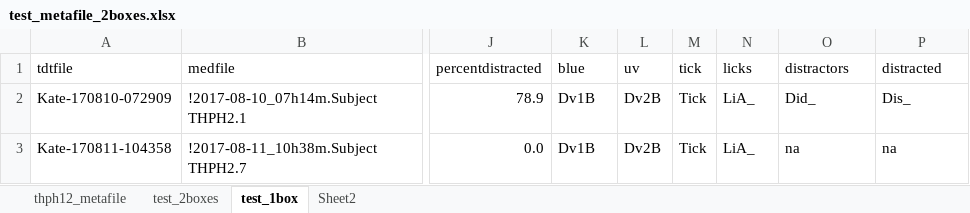
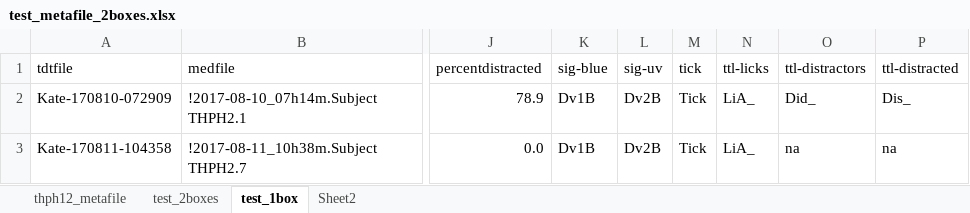
Before and after one commit to mccutcheonlab/tdt-convert, an Excel workbook: test_metafile_2boxes.xlsx, sheet test_1box, drawn as a sheet; only a part is shown, gaps mark what is left out; values as stored, in another font and other column widths than the file's, no borders; the diff names each change by its address in the sheet, - before the commit and + after, or states it on an @@ line.

```diff
--- a/test_metafile_2boxes.xlsx (sheet test_1box)
+++ b/test_metafile_2boxes.xlsx (sheet test_1box)
-K1: blue
+K1: sig-blue
-L1: uv
+L1: sig-uv
-N1: licks
+N1: ttl-licks
-O1: distractors
+O1: ttl-distractors
-P1: distracted
+P1: ttl-distracted
```
Also changed, not shown: sheet test_2boxes, sheet thph12_metafile, 9 other files.
